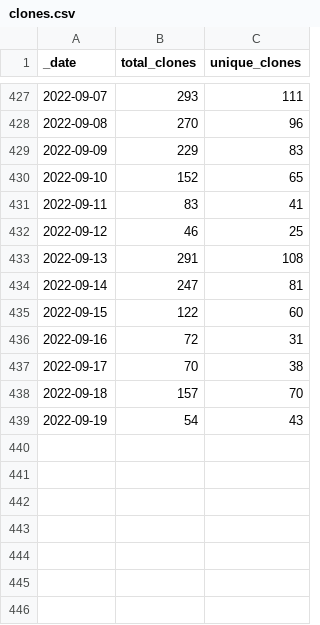
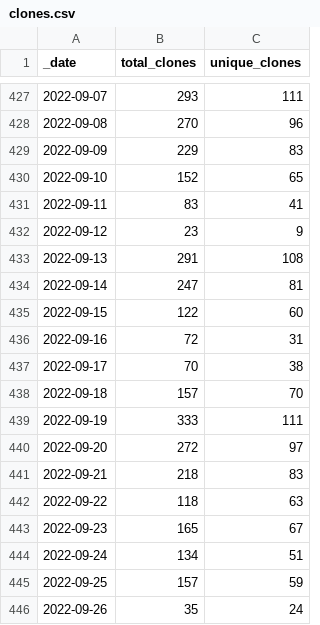
Before and after one commit to lsubash/intel-secl, a CSV file: traffic/clones.csv, drawn as a sheet; only a part is shown, gaps mark what is left out.

Commit message:
GitHub traffic

```diff
--- a/traffic/clones.csv
+++ b/traffic/clones.csv
@@ -431,3 +431,3 @@ _date,total_clones,unique_clones
 2022-09-11,83,41
-2022-09-12,46,25
+2022-09-12,23,9
 2022-09-13,291,108
@@ -438,2 +438,9 @@ _date,total_clones,unique_clones
 2022-09-18,157,70
-2022-09-19,54,43
+2022-09-19,333,111
+2022-09-20,272,97
+2022-09-21,218,83
+2022-09-22,118,63
+2022-09-23,165,67
+2022-09-24,134,51
+2022-09-25,157,59
+2022-09-26,35,24
```
Also changed, not shown: traffic/views.csv, 1 other file.
